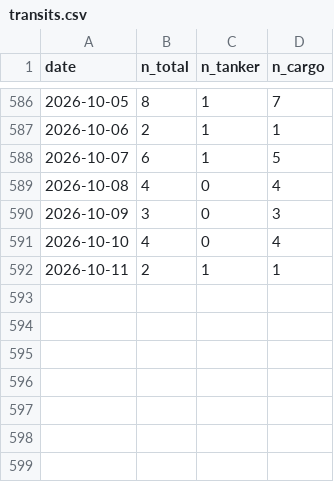
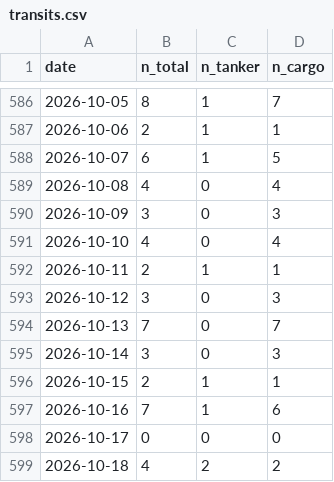
Before and after one commit to supamanluva/hormuz-watch, a CSV file: history/transits.csv, drawn as a sheet; only a part is shown, gaps mark what is left out; the diff names each change by its address in the sheet, - before the commit and + after, or states it on an @@ line.

```diff
--- a/history/transits.csv
+++ b/history/transits.csv
+row 593: 2026-10-12 | 3 | 0 | 3
+row 594: 2026-10-13 | 7 | 0 | 7
+row 595: 2026-10-14 | 3 | 0 | 3
+row 596: 2026-10-15 | 2 | 1 | 1
+row 597: 2026-10-16 | 7 | 1 | 6
+row 598: 2026-10-17 | 0 | 0 | 0
+row 599: 2026-10-18 | 4 | 2 | 2
```
Also changed, not shown: history/events.csv, history/oil.csv, 1 other file.
